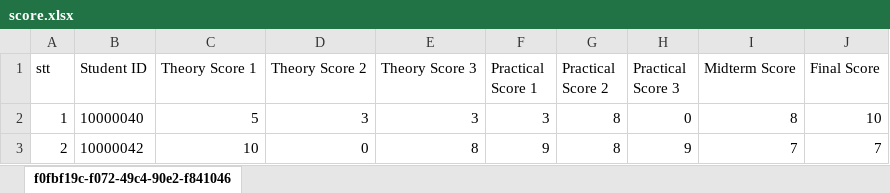
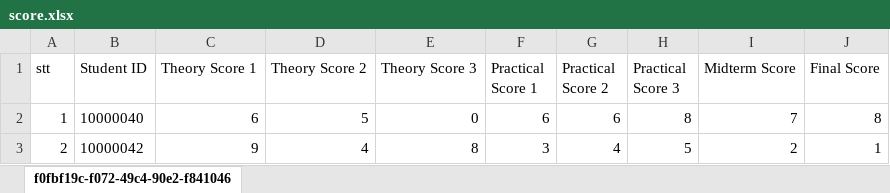
Before and after one commit to sonnees/dkhp-iuh-edu-vn, an Excel workbook: backend/data/score.xlsx, sheet f0fbf19c-f072-49c4-90e2-f841046, drawn as a sheet; values as stored, in another font and other column widths than the file's, no borders; the diff names each change by its address in the sheet, - before the commit and + after, or states it on an @@ line.

```diff
--- a/backend/data/score.xlsx (sheet f0fbf19c-f072-49c4-90e2-f841046)
+++ b/backend/data/score.xlsx (sheet f0fbf19c-f072-49c4-90e2-f841046)
-C2 (Theory Score 1): 5
+C2 (Theory Score 1): 6
-D2 (Theory Score 2): 3
+D2 (Theory Score 2): 5
-E2 (Theory Score 3): 3
+E2 (Theory Score 3): 0
-F2 (Practical Score 1): 3
+F2 (Practical Score 1): 6
-G2 (Practical Score 2): 8
+G2 (Practical Score 2): 6
-H2 (Practical Score 3): 0
+H2 (Practical Score 3): 8
-I2 (Midterm Score): 8
+I2 (Midterm Score): 7
-J2 (Final Score): 10
+J2 (Final Score): 8
-C3 (Theory Score 1): 10
+C3 (Theory Score 1): 9
-D3 (Theory Score 2): 0
+D3 (Theory Score 2): 4
-F3 (Practical Score 1): 9
+F3 (Practical Score 1): 3
-G3 (Practical Score 2): 8
+G3 (Practical Score 2): 4
-H3 (Practical Score 3): 9
+H3 (Practical Score 3): 5
-I3 (Midterm Score): 7
+I3 (Midterm Score): 2
-J3 (Final Score): 7
+J3 (Final Score): 1
```
Also changed, not shown: 2 other files.
